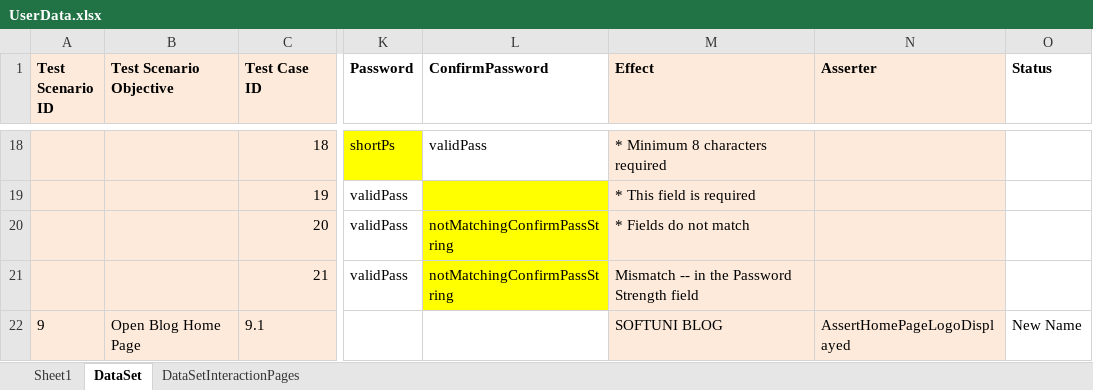
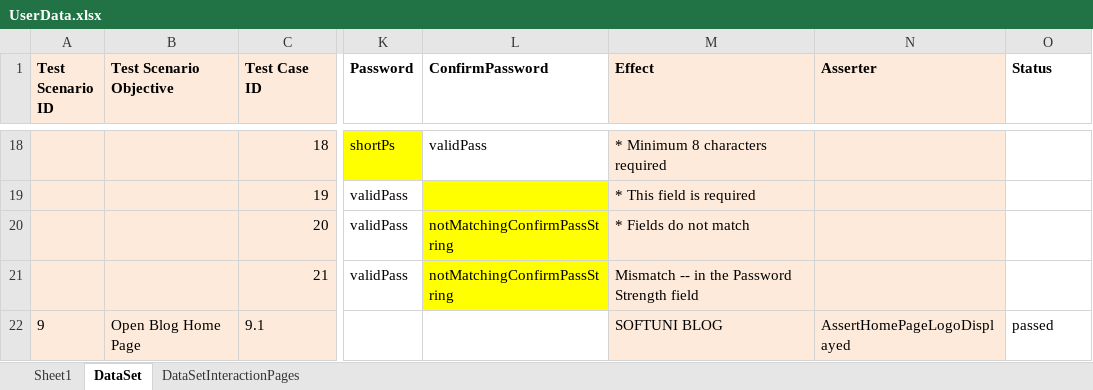
Before and after one commit to vankatabe/Feijoa, an Excel workbook: Blog.UI.Tests/DataDrivenTests/UserData.xlsx, sheet DataSet, drawn as a sheet; only a part is shown, gaps mark what is left out; values as stored, in another font and other column widths than the file's, no borders; conditional formats not drawn; the diff names each change by its address in the sheet, - before the commit and + after, or states it on an @@ line.

Commit message:
Write test status in Excel

```diff
--- a/Blog.UI.Tests/DataDrivenTests/UserData.xlsx (sheet DataSet)
+++ b/Blog.UI.Tests/DataDrivenTests/UserData.xlsx (sheet DataSet)
-O22 (Status): New Name
+O22 (Status): passed
```
Also changed, not shown: 11 other files.
